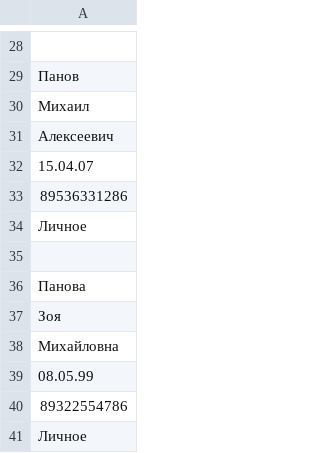
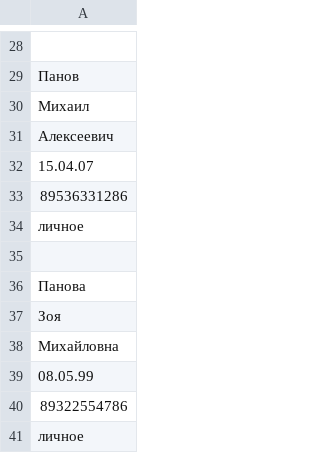
Before and after one commit to Alex-24x7/Pyton, a CSV file: phone.csv, drawn as a sheet; only a part is shown, gaps mark what is left out; the diff names each change by its address in the sheet, - before the commit and + after, or states it on an @@ line.

```diff
--- a/phone.csv
+++ b/phone.csv
-A34: Личное
+A34: личное
-A41: Личное
+A41: личное
```
Also changed, not shown: 3 other files.
